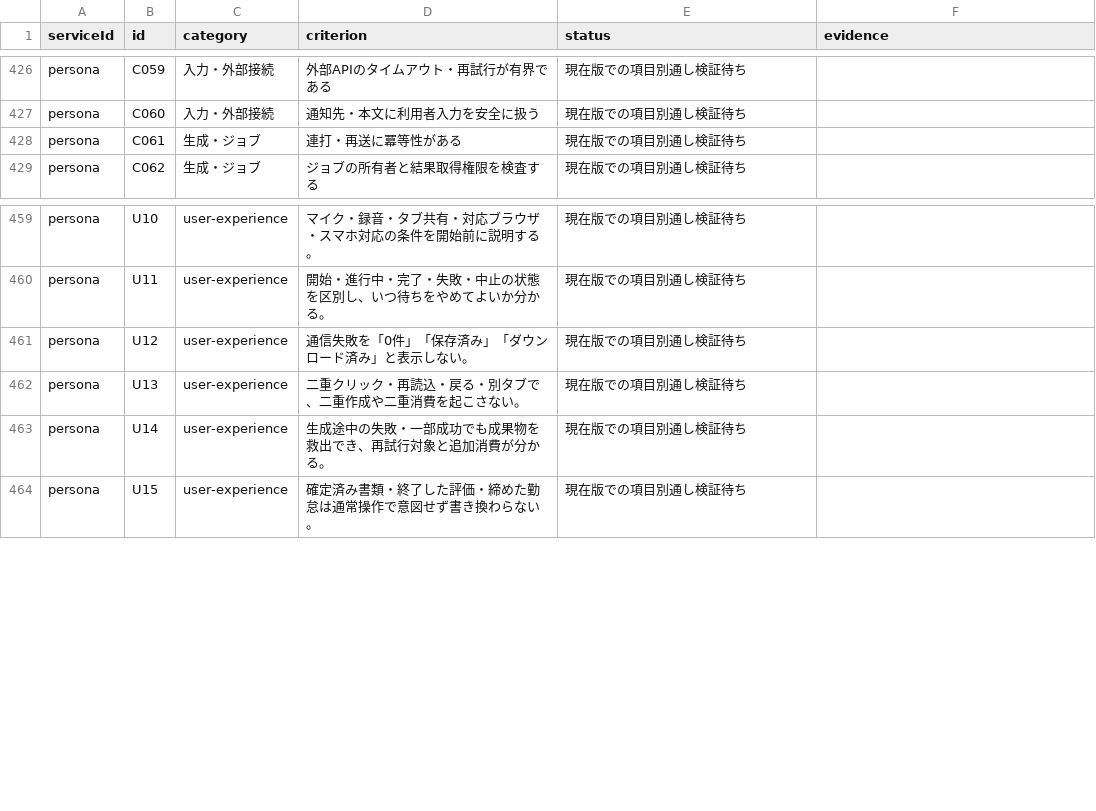
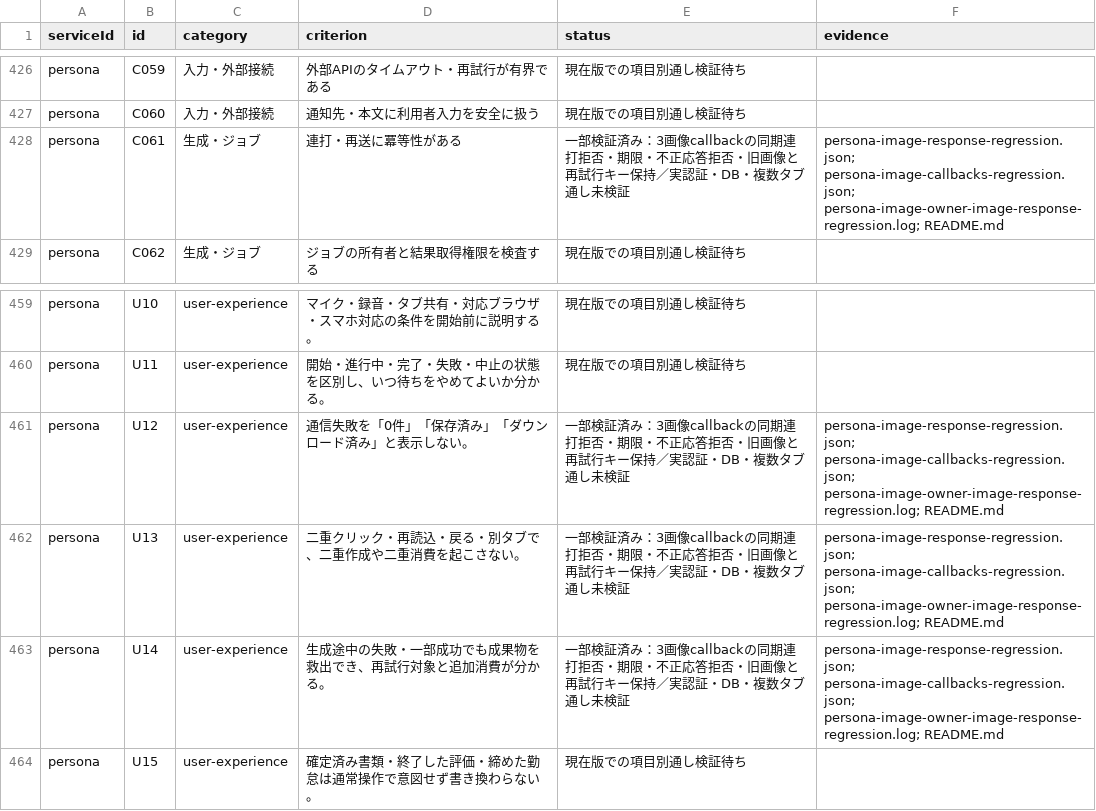
Before and after one commit to k-mitsumori-cmd/doya-ai, a CSV file: docs/audits/2026-10-06-all-services-recheck/criterion-matrix.csv, drawn as a sheet; only a part is shown, gaps mark what is left out.

Commit message:
fix(persona): bound image responses and block duplicate generation

```diff
--- a/docs/audits/2026-10-06-all-services-recheck/criterion-matrix.csv
+++ b/docs/audits/2026-10-06-all-services-recheck/criterion-matrix.csv
@@ -427,3 +427,3 @@ persona,C059,入力・外部接続,外部APIのタイムアウト・再試行が
 persona,C060,入力・外部接続,通知先・本文に利用者入力を安全に扱う,現在版での項目別通し検証待ち,
-persona,C061,生成・ジョブ,連打・再送に冪等性がある,現在版での項目別通し検証待ち,
+persona,C061,生成・ジョブ,連打・再送に冪等性がある,一部検証済み：3画像callbackの同期連打拒否・期限・不正応答拒否・旧画像と再試行キー保持／実認証・DB・複数タブ通し未検証,persona-image-response-regression.json; persona-image-callbacks-regression.json; persona-image-owner-image-response-regression.log; README.md
 persona,C062,生成・ジョブ,ジョブの所有者と結果取得権限を検査する,現在版での項目別通し検証待ち,
@@ -460,5 +460,5 @@ persona,U10,user-experience,マイク・録音・タブ共有・対応ブラウ
 persona,U11,user-experience,開始・進行中・完了・失敗・中止の状態を区別し、いつ待ちをやめてよいか分かる。,現在版での項目別通し検証待ち,
-persona,U12,user-experience,通信失敗を「0件」「保存済み」「ダウンロード済み」と表示しない。,現在版での項目別通し検証待ち,
-persona,U13,user-experience,二重クリック・再読込・戻る・別タブで、二重作成や二重消費を起こさない。,現在版での項目別通し検証待ち,
-persona,U14,user-experience,生成途中の失敗・一部成功でも成果物を救出でき、再試行対象と追加消費が分かる。,現在版での項目別通し検証待ち,
+persona,U12,user-experience,通信失敗を「0件」「保存済み」「ダウンロード済み」と表示しない。,一部検証済み：3画像callbackの同期連打拒否・期限・不正応答拒否・旧画像と再試行キー保持／実認証・DB・複数タブ通し未検証,persona-image-response-regression.json; persona-image-callbacks-regression.json; persona-image-owner-image-response-regression.log; README.md
+persona,U13,user-experience,二重クリック・再読込・戻る・別タブで、二重作成や二重消費を起こさない。,一部検証済み：3画像callbackの同期連打拒否・期限・不正応答拒否・旧画像と再試行キー保持／実認証・DB・複数タブ通し未検証,persona-image-response-regression.json; persona-image-callbacks-regression.json; persona-image-owner-image-response-regression.log; README.md
+persona,U14,user-experience,生成途中の失敗・一部成功でも成果物を救出でき、再試行対象と追加消費が分かる。,一部検証済み：3画像callbackの同期連打拒否・期限・不正応答拒否・旧画像と再試行キー保持／実認証・DB・複数タブ通し未検証,persona-image-response-regression.json; persona-image-callbacks-regression.json; persona-image-owner-image-response-regression.log; README.md
 persona,U15,user-experience,確定済み書類・終了した評価・締めた勤怠は通常操作で意図せず書き換わらない。,現在版での項目別通し検証待ち,
```
Also changed, not shown: 24 other files.
